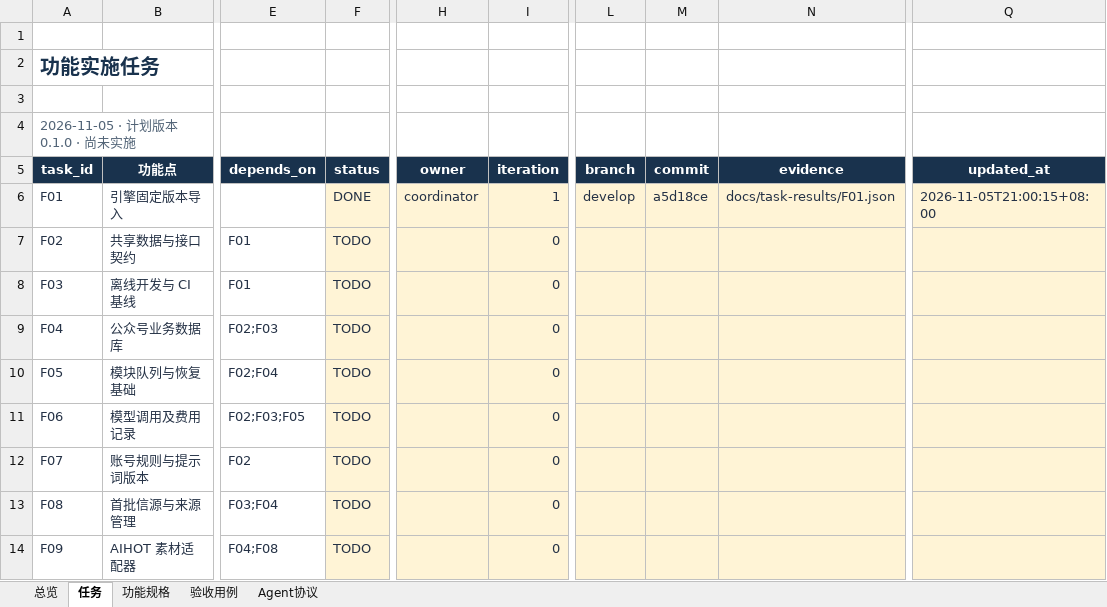
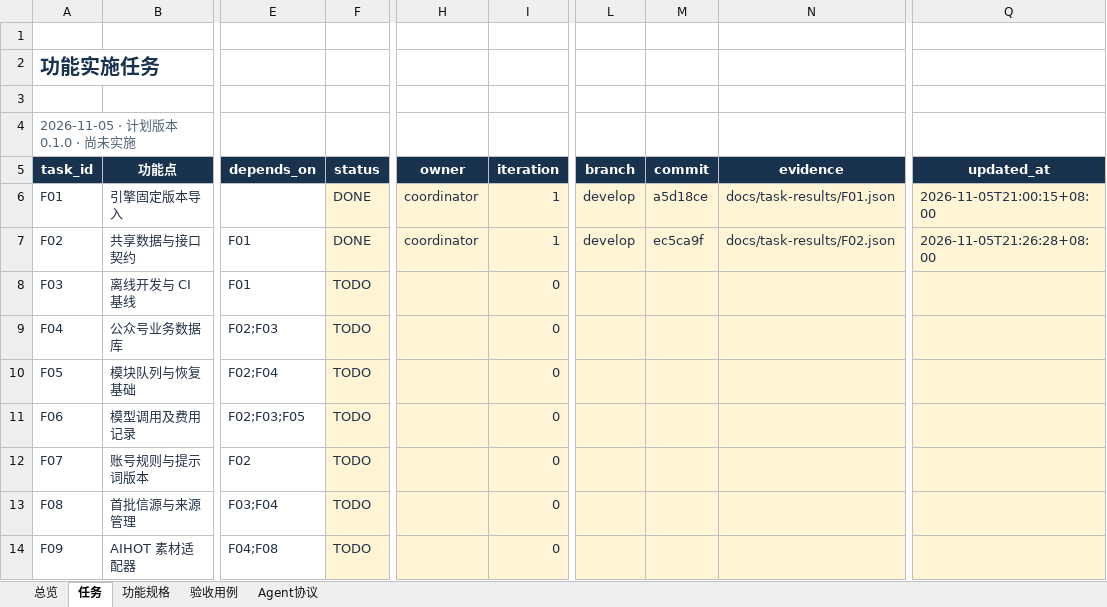
Before and after one commit to leeyaonan/waibu_media_agent, an Excel workbook: outputs/2026-11-05-plan/waibu_media_agent_功能实施计划.xlsx, sheet 任务, drawn as a sheet; only a part is shown, gaps mark what is left out; values as stored, in another font and other column widths than the file's, no borders; conditional formats and table styles not drawn; the diff names each change by its address in the sheet, - before the commit and + after, or states it on an @@ line.

Commit message:
fix(F04): 新增列必须进入实际读写路径，并修正契约测试 fixture
- 引擎的架构测试要求每个表列都被代码引用：content_hash_version 写入版本、
  evidence 显式写 fetched_at、claims 支持状态与核查时间、publications 显式写渠道
- 契约测试补 reject_reason 字段
- 37 项受影响测试（架构 + 契约 + 数据层）全部通过

```diff
--- a/outputs/2026-11-05-plan/waibu_media_agent_功能实施计划.xlsx (sheet 任务)
+++ b/outputs/2026-11-05-plan/waibu_media_agent_功能实施计划.xlsx (sheet 任务)
-F7 (status): TODO
+F7 (status): DONE
-H7 (owner): (empty)
+H7 (owner): coordinator
-I7 (iteration): 0
+I7 (iteration): 1
-L7 (branch): (empty)
+L7 (branch): develop
-M7 (commit): (empty)
+M7 (commit): ec5ca9f
-N7 (evidence): (empty)
+N7 (evidence): docs/task-results/F02.json
-Q7 (updated_at): (empty)
+Q7 (updated_at): 2026-11-05T21:26:28+08:00
```
Also changed, not shown: sheet 验收用例, 5 other files.
